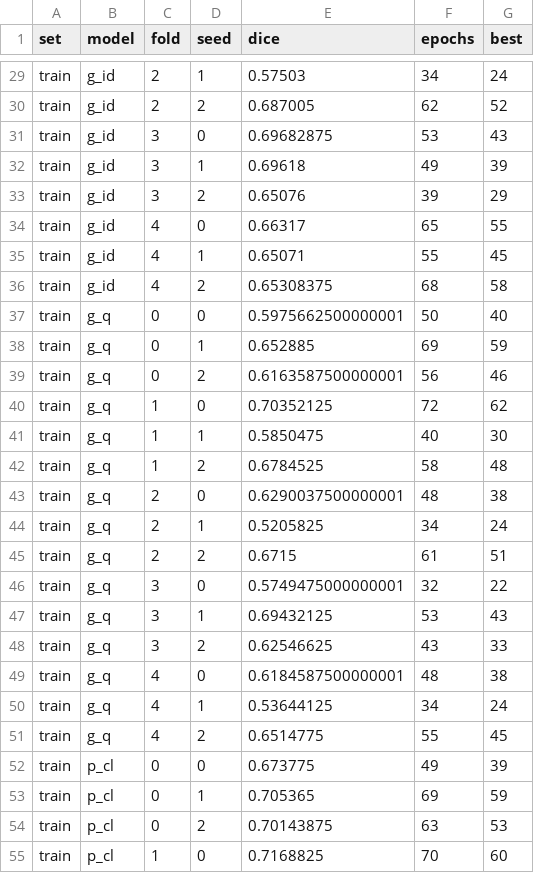
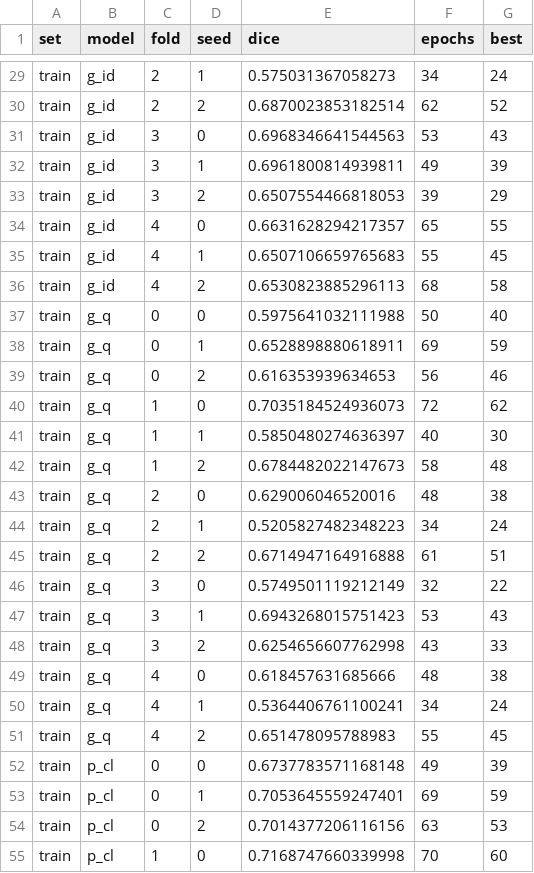
Before and after one commit to SabeenParii/gp-quantum-bottleneck-unet, a CSV file: results/stats/per_run.csv, drawn as a sheet; only a part is shown, gaps mark what is left out; the diff covers the shown part only; the diff names each change by its address in the sheet, - before the commit and + after, or states it on an @@ line.

```diff
--- a/results/stats/per_run.csv
+++ b/results/stats/per_run.csv
-E29 (dice): 0.57503
+E29 (dice): 0.575031367058273
-E30 (dice): 0.687005
+E30 (dice): 0.6870023853182514
-E31 (dice): 0.69682875
+E31 (dice): 0.6968346641544563
-E32 (dice): 0.69618
+E32 (dice): 0.6961800814939811
-E33 (dice): 0.65076
+E33 (dice): 0.6507554466818053
-E34 (dice): 0.66317
+E34 (dice): 0.6631628294217357
-E35 (dice): 0.65071
+E35 (dice): 0.6507106659765683
-E36 (dice): 0.65308375
+E36 (dice): 0.6530823885296113
-E37 (dice): 0.5975662500000001
+E37 (dice): 0.5975641032111988
-E38 (dice): 0.652885
+E38 (dice): 0.6528898880618911
-E39 (dice): 0.6163587500000001
+E39 (dice): 0.616353939634653
-E40 (dice): 0.70352125
+E40 (dice): 0.7035184524936073
-E41 (dice): 0.5850475
+E41 (dice): 0.5850480274636397
-E42 (dice): 0.6784525
+E42 (dice): 0.6784482022147673
-E43 (dice): 0.6290037500000001
+E43 (dice): 0.629006046520016
-E44 (dice): 0.5205825
+E44 (dice): 0.5205827482348223
-E45 (dice): 0.6715
+E45 (dice): 0.6714947164916888
-E46 (dice): 0.5749475000000001
+E46 (dice): 0.5749501119212149
-E47 (dice): 0.69432125
+E47 (dice): 0.6943268015751423
-E48 (dice): 0.62546625
+E48 (dice): 0.6254656607762998
-E49 (dice): 0.6184587500000001
+E49 (dice): 0.618457631685666
-E50 (dice): 0.53644125
+E50 (dice): 0.5364406761100241
-E51 (dice): 0.6514775
+E51 (dice): 0.651478095788983
-E52 (dice): 0.673775
+E52 (dice): 0.6737783571168148
-E53 (dice): 0.705365
+E53 (dice): 0.7053645559247401
-E54 (dice): 0.70143875
+E54 (dice): 0.7014377206116156
-E55 (dice): 0.7168825
+E55 (dice): 0.7168747660339998
```
Also changed, not shown: 163 edited cells elsewhere in this file, results/stats/additional_analyses.csv, results/stats/contrasts.csv, 35 other files.
